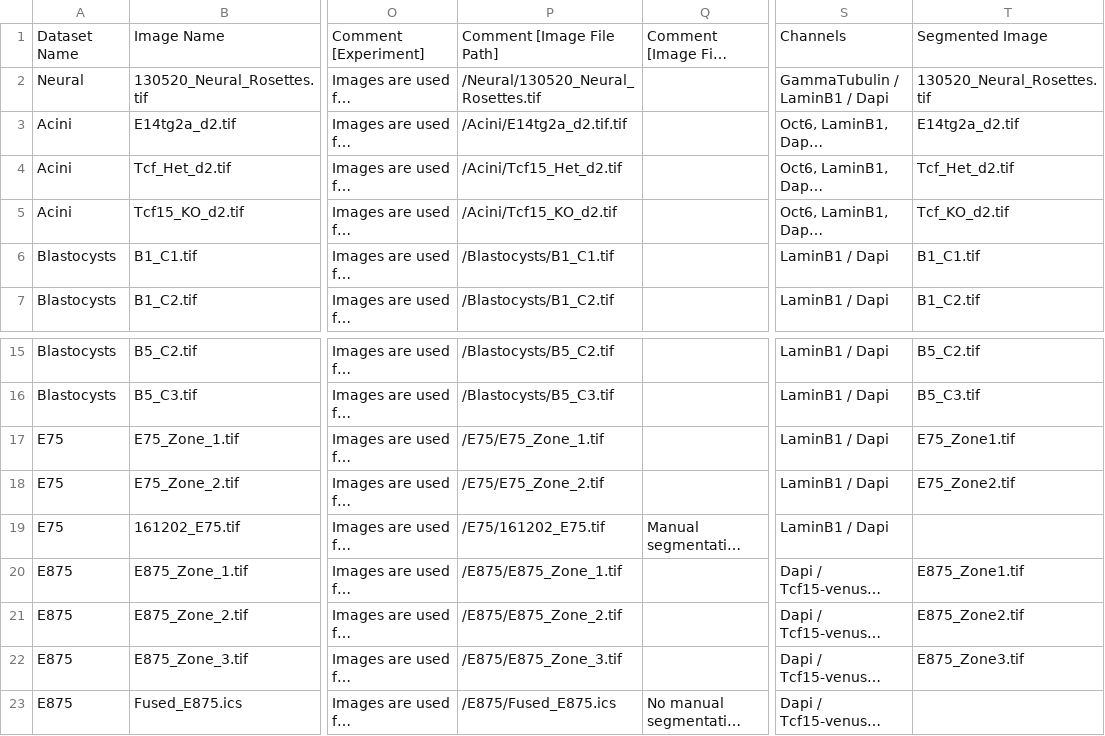
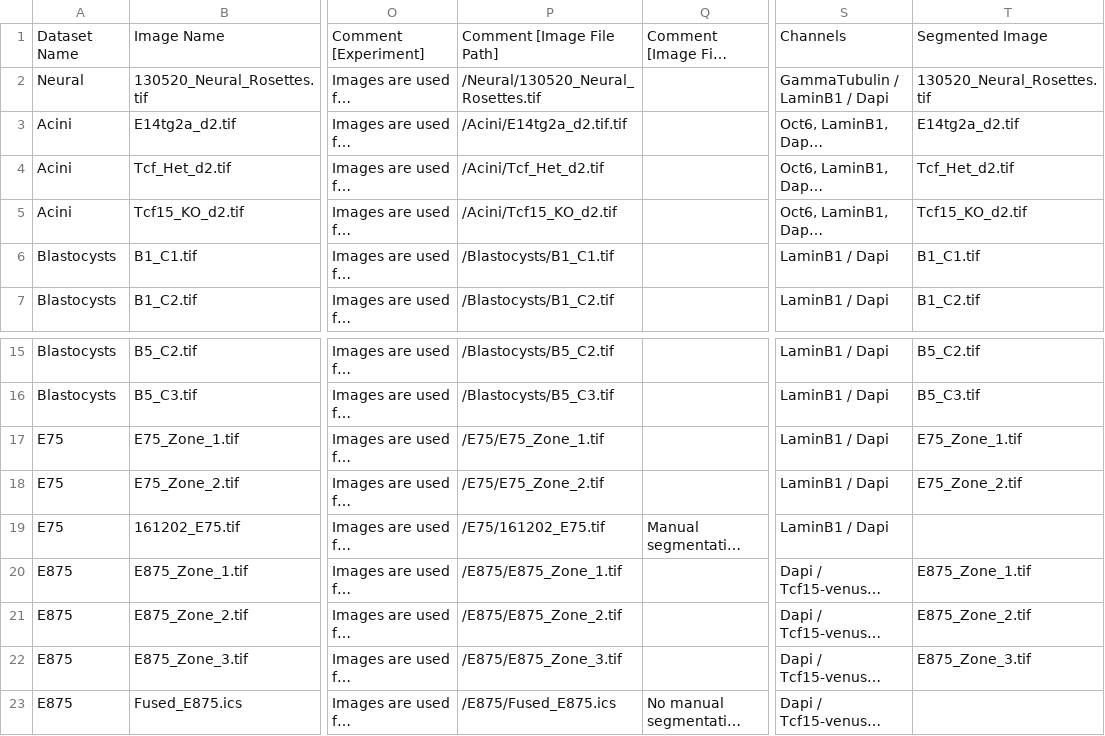
Before and after one commit to IDR/idr0062-blin-nuclearsegmentation, a CSV file: experimentA/idr0062-experimentA-annotation.csv, drawn as a sheet; only a part is shown, gaps mark what is left out; long unchanged cells end in …; the diff names each change by its address in the sheet, - before the commit and + after, or states it on an @@ line.

Commit message:
Fix file names
Fixes to file names to match file names on disk.

```diff
--- a/experimentA/idr0062-experimentA-annotation.csv
+++ b/experimentA/idr0062-experimentA-annotation.csv
-P4: /Acini/Tcf15_Het_d2.tif
+P4: /Acini/Tcf_Het_d2.tif
-T5: Tcf_KO_d2.tif
+T5: Tcf15_KO_d2.tif
-T17: E75_Zone1.tif
+T17: E75_Zone_1.tif
-T18: E75_Zone2.tif
+T18: E75_Zone_2.tif
-T20: E875_Zone1.tif
+T20: E875_Zone_1.tif
-T21: E875_Zone2.tif
+T21: E875_Zone_2.tif
-T22: E875_Zone3.tif
+T22: E875_Zone_3.tif
```
